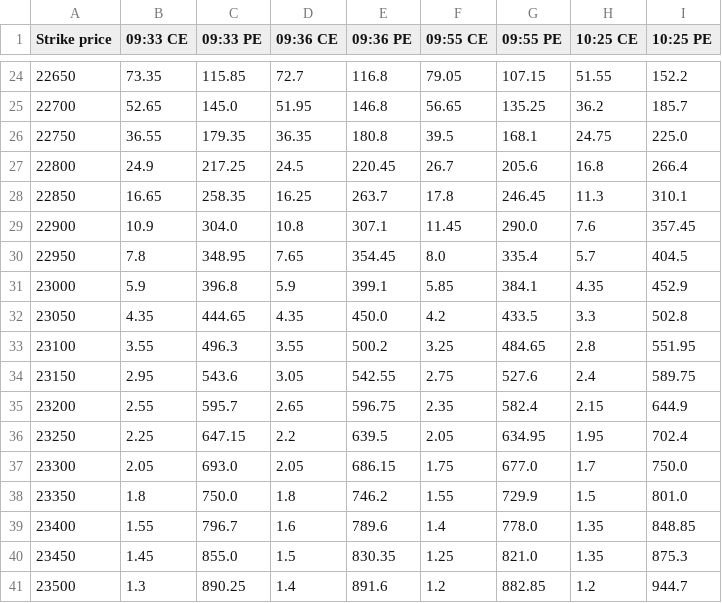
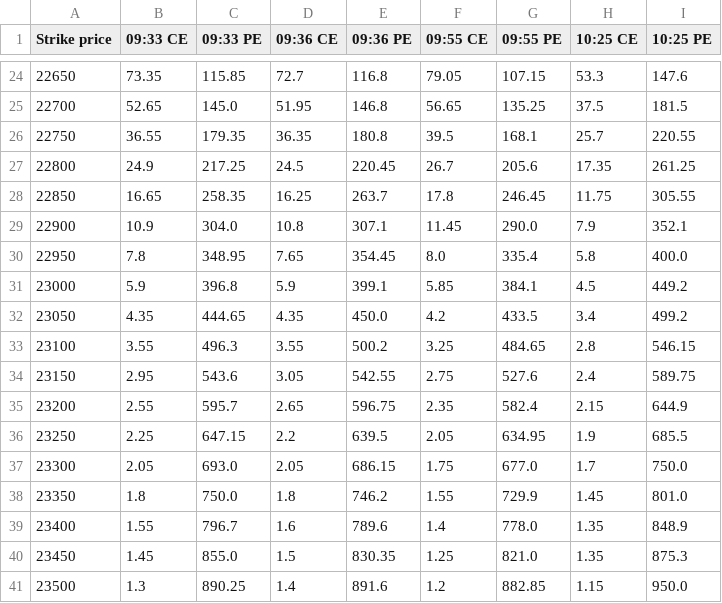
Before and after one commit to dotstrendline/SpreadSheet, a CSV file: data/option_ltp/option_ltp_2026-10-05.csv, drawn as a sheet; only a part is shown, gaps mark what is left out; the diff covers the shown part only.

```diff
--- a/data/option_ltp/option_ltp_2026-10-05.csv
+++ b/data/option_ltp/option_ltp_2026-10-05.csv
@@ -24,18 +24,18 @@ Strike price,09:33 CE,09:33 PE,09:36 CE,09:36 PE,09:55 CE,09:55 PE,10:25 CE,10:2
-22650,73.35,115.85,72.7,116.8,79.05,107.15,51.55,152.2
-22700,52.65,145.0,51.95,146.8,56.65,135.25,36.2,185.7
-22750,36.55,179.35,36.35,180.8,39.5,168.1,24.75,225.0
-22800,24.9,217.25,24.5,220.45,26.7,205.6,16.8,266.4
-22850,16.65,258.35,16.25,263.7,17.8,246.45,11.3,310.1
-22900,10.9,304.0,10.8,307.1,11.45,290.0,7.6,357.45
-22950,7.8,348.95,7.65,354.45,8.0,335.4,5.7,404.5
-23000,5.9,396.8,5.9,399.1,5.85,384.1,4.35,452.9
-23050,4.35,444.65,4.35,450.0,4.2,433.5,3.3,502.8
-23100,3.55,496.3,3.55,500.2,3.25,484.65,2.8,551.95
+22650,73.35,115.85,72.7,116.8,79.05,107.15,53.3,147.6
+22700,52.65,145.0,51.95,146.8,56.65,135.25,37.5,181.5
+22750,36.55,179.35,36.35,180.8,39.5,168.1,25.7,220.55
+22800,24.9,217.25,24.5,220.45,26.7,205.6,17.35,261.25
+22850,16.65,258.35,16.25,263.7,17.8,246.45,11.75,305.55
+22900,10.9,304.0,10.8,307.1,11.45,290.0,7.9,352.1
+22950,7.8,348.95,7.65,354.45,8.0,335.4,5.8,400.0
+23000,5.9,396.8,5.9,399.1,5.85,384.1,4.5,449.2
+23050,4.35,444.65,4.35,450.0,4.2,433.5,3.4,499.2
+23100,3.55,496.3,3.55,500.2,3.25,484.65,2.8,546.15
 23150,2.95,543.6,3.05,542.55,2.75,527.6,2.4,589.75
 23200,2.55,595.7,2.65,596.75,2.35,582.4,2.15,644.9
-23250,2.25,647.15,2.2,639.5,2.05,634.95,1.95,702.4
+23250,2.25,647.15,2.2,639.5,2.05,634.95,1.9,685.5
 23300,2.05,693.0,2.05,686.15,1.75,677.0,1.7,750.0
-23350,1.8,750.0,1.8,746.2,1.55,729.9,1.5,801.0
-23400,1.55,796.7,1.6,789.6,1.4,778.0,1.35,848.85
+23350,1.8,750.0,1.8,746.2,1.55,729.9,1.45,801.0
+23400,1.55,796.7,1.6,789.6,1.4,778.0,1.35,848.9
 23450,1.45,855.0,1.5,830.35,1.25,821.0,1.35,875.3
-23500,1.3,890.25,1.4,891.6,1.2,882.85,1.2,944.7
+23500,1.3,890.25,1.4,891.6,1.2,882.85,1.15,950.0
```
Also changed, not shown: 32 edited cells elsewhere in this file, 1 other file.
